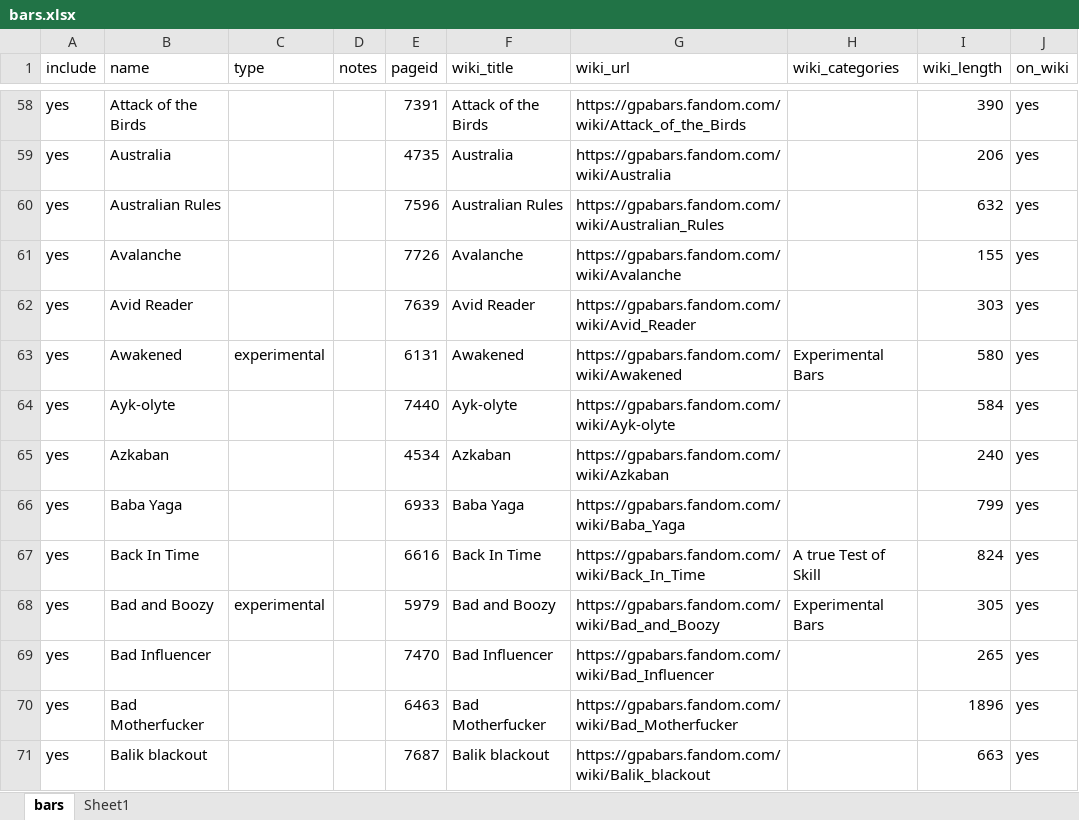
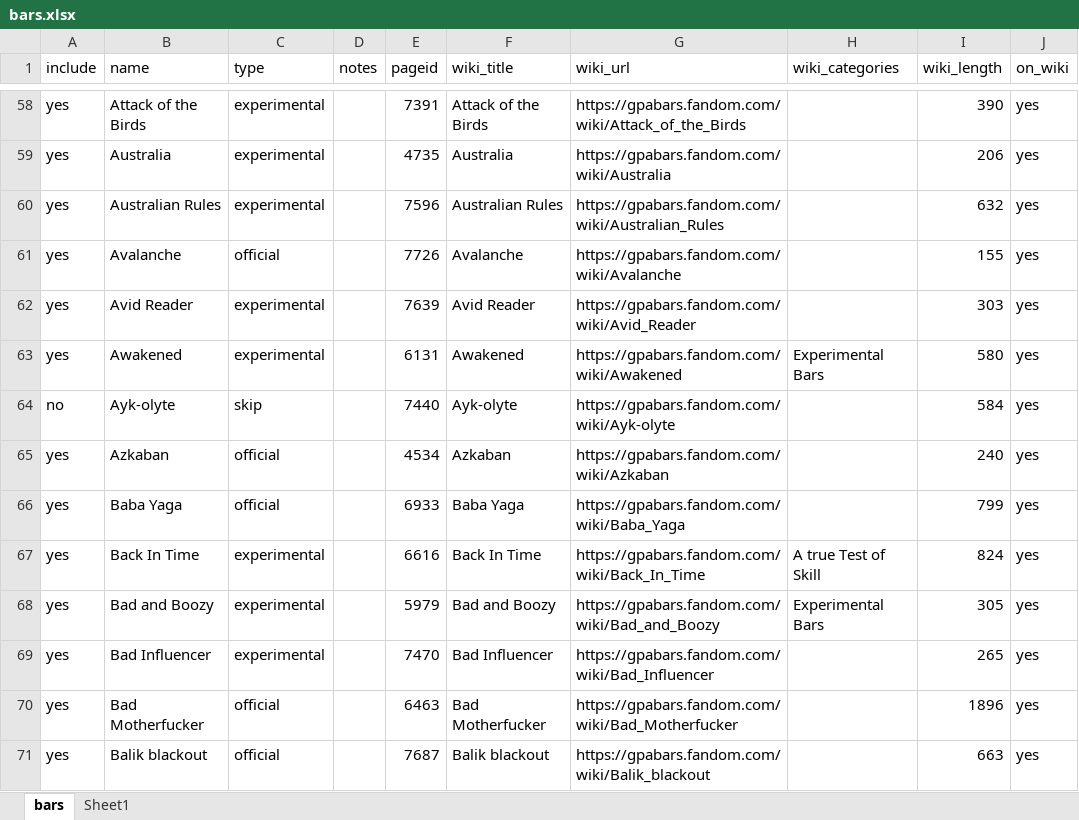
Before and after one commit to Artsleed/Queen-s-Engineering-Jacket-GPA-Planner, an Excel workbook: data/bars.xlsx, sheet bars, drawn as a sheet; only a part is shown, gaps mark what is left out; values as stored, in another font and other column widths than the file's, no borders; table styles not drawn; the diff covers the shown part only; the diff names each change by its address in the sheet, - before the commit and + after, or states it on an @@ line.

```diff
--- a/data/bars.xlsx (sheet bars)
+++ b/data/bars.xlsx (sheet bars)
-C58:C60 (type): (empty)
+C58:C60 (type): experimental
-C61 (type): (empty)
+C61 (type): official
-C62 (type): (empty)
+C62 (type): experimental
-A64 (include): yes
+A64 (include): no
-C64 (type): (empty)
+C64 (type): skip
-C65:C66 (type): (empty)
+C65:C66 (type): official
-C67 (type): (empty)
+C67 (type): experimental
-C69 (type): (empty)
+C69 (type): experimental
-C70:C71 (type): (empty)
+C70:C71 (type): official
```
Also changed, not shown: 1 added row, 197 edited cells and cell formats elsewhere in this sheet, 29 other files.
